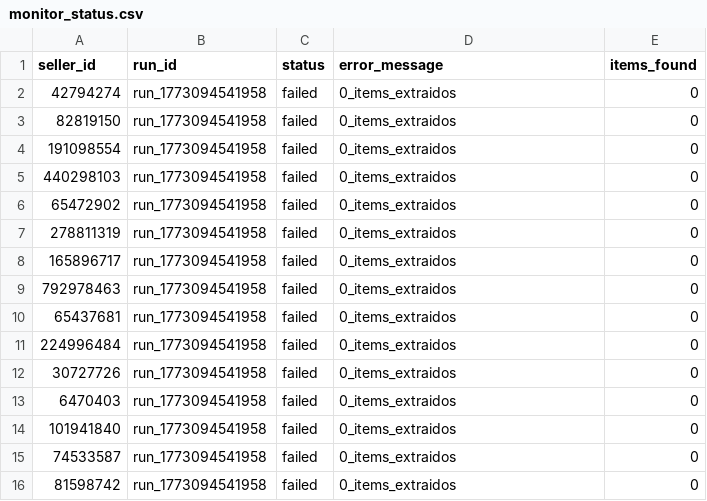
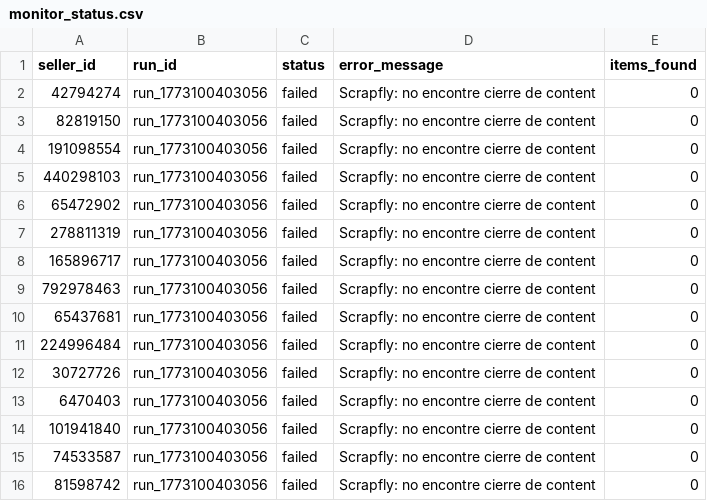
Before and after one commit to trexxeseba/mlu-monitor, a CSV file: output/latest/monitor_status.csv, drawn as a sheet.

```diff
--- a/output/latest/monitor_status.csv
+++ b/output/latest/monitor_status.csv
@@ -1,16 +1,16 @@
 seller_id,run_id,status,error_message,items_found
-42794274,run_1773094541958,failed,"0_items_extraidos",0
-82819150,run_1773094541958,failed,"0_items_extraidos",0
-191098554,run_1773094541958,failed,"0_items_extraidos",0
-440298103,run_1773094541958,failed,"0_items_extraidos",0
-65472902,run_1773094541958,failed,"0_items_extraidos",0
-278811319,run_1773094541958,failed,"0_items_extraidos",0
-165896717,run_1773094541958,failed,"0_items_extraidos",0
-792978463,run_1773094541958,failed,"0_items_extraidos",0
-65437681,run_1773094541958,failed,"0_items_extraidos",0
-224996484,run_1773094541958,failed,"0_items_extraidos",0
-30727726,run_1773094541958,failed,"0_items_extraidos",0
-6470403,run_1773094541958,failed,"0_items_extraidos",0
-101941840,run_1773094541958,failed,"0_items_extraidos",0
-74533587,run_1773094541958,failed,"0_items_extraidos",0
-81598742,run_1773094541958,failed,"0_items_extraidos",0
+42794274,run_1773100403056,failed,"Scrapfly: no encontre cierre de content",0
+82819150,run_1773100403056,failed,"Scrapfly: no encontre cierre de content",0
+191098554,run_1773100403056,failed,"Scrapfly: no encontre cierre de content",0
+440298103,run_1773100403056,failed,"Scrapfly: no encontre cierre de content",0
+65472902,run_1773100403056,failed,"Scrapfly: no encontre cierre de content",0
+278811319,run_1773100403056,failed,"Scrapfly: no encontre cierre de content",0
+165896717,run_1773100403056,failed,"Scrapfly: no encontre cierre de content",0
+792978463,run_1773100403056,failed,"Scrapfly: no encontre cierre de content",0
+65437681,run_1773100403056,failed,"Scrapfly: no encontre cierre de content",0
+224996484,run_1773100403056,failed,"Scrapfly: no encontre cierre de content",0
+30727726,run_1773100403056,failed,"Scrapfly: no encontre cierre de content",0
+6470403,run_1773100403056,failed,"Scrapfly: no encontre cierre de content",0
+101941840,run_1773100403056,failed,"Scrapfly: no encontre cierre de content",0
+74533587,run_1773100403056,failed,"Scrapfly: no encontre cierre de content",0
+81598742,run_1773100403056,failed,"Scrapfly: no encontre cierre de content",0
```
Also changed, not shown: 2 other files.
